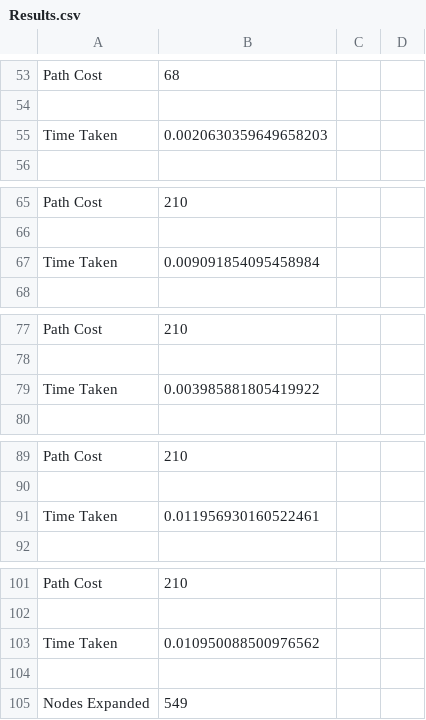
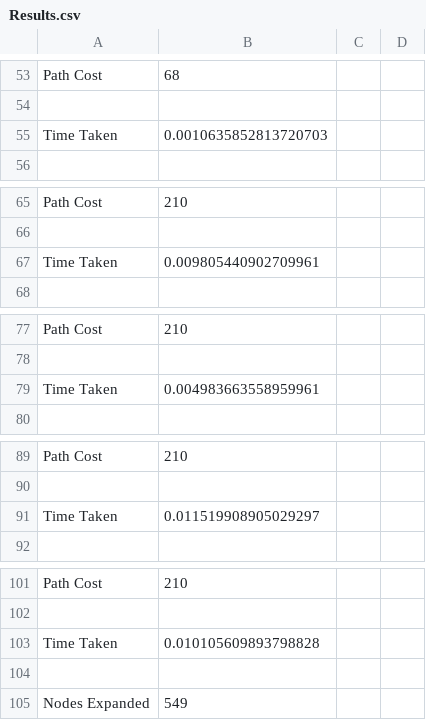
Before and after one commit to ritha0409/cse571-teamProject, a CSV file: Results.csv, drawn as a sheet; only a part is shown, gaps mark what is left out; the diff covers the shown part only.

```diff
--- a/Results.csv
+++ b/Results.csv
@@ -54,3 +54,3 @@ Path Cost,68
 
-Time Taken,0.0020630359649658203
+Time Taken,0.0010635852813720703
 
@@ -66,3 +66,3 @@ Path Cost,210
 
-Time Taken,0.009091854095458984
+Time Taken,0.009805440902709961
 
@@ -78,3 +78,3 @@ Path Cost,210
 
-Time Taken,0.003985881805419922
+Time Taken,0.004983663558959961
 
@@ -90,3 +90,3 @@ Path Cost,210
 
-Time Taken,0.011956930160522461
+Time Taken,0.011519908905029297
 
@@ -102,3 +102,3 @@ Path Cost,210
 
-Time Taken,0.010950088500976562
+Time Taken,0.010105609893798828
 
```
Also changed, not shown: 22 added rows and 92 edited cells elsewhere in this file, TestingOutput.csv, 4 other files.
